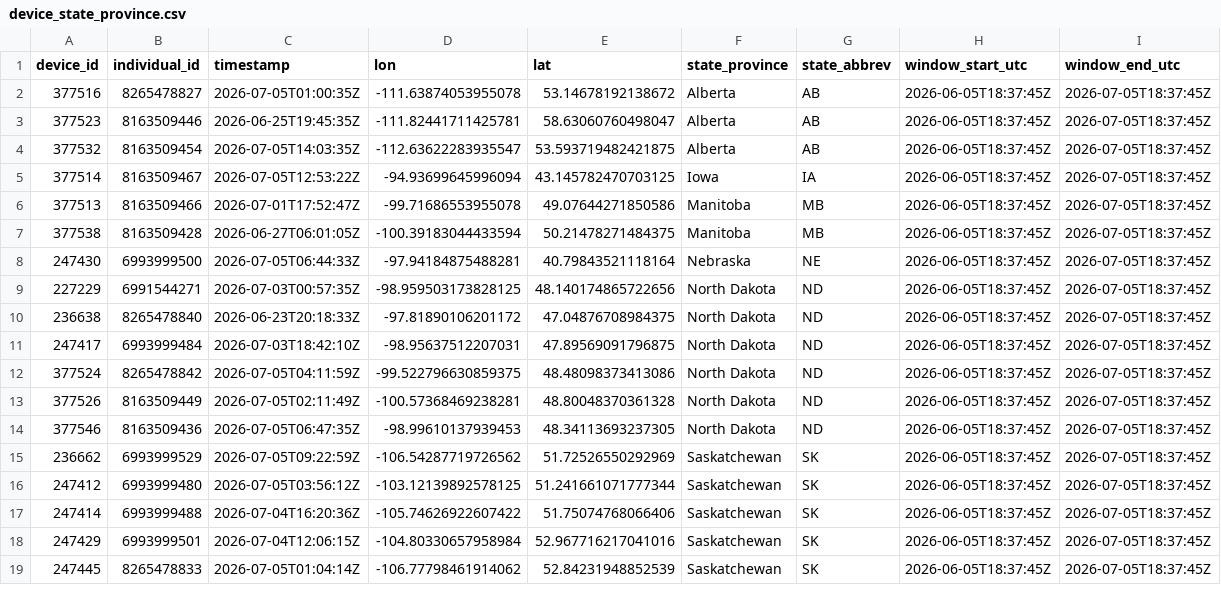
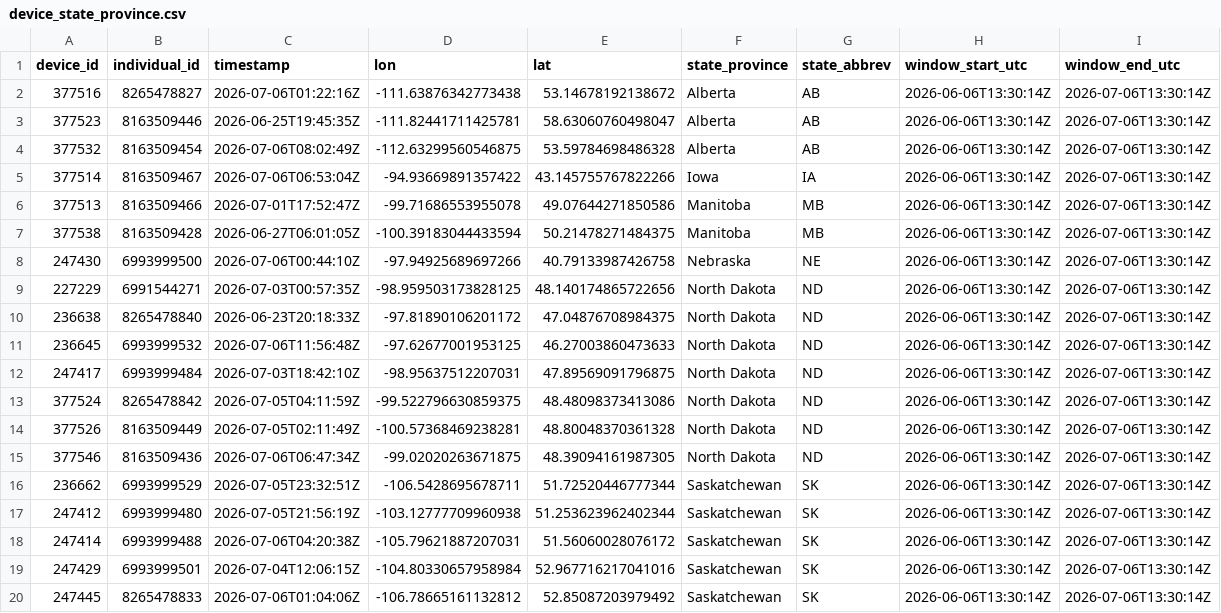
Before and after one commit to askrenr/TransmitterUpdate, a CSV file: docs/data/device_state_province.csv, drawn as a sheet; only a part is shown; the diff covers the shown part only.

```diff
--- a/docs/data/device_state_province.csv
+++ b/docs/data/device_state_province.csv
@@ -1,19 +1,20 @@
 device_id,individual_id,timestamp,lon,lat,state_province,state_abbrev,window_start_utc,window_end_utc
-377516,8265478827,2026-07-05T01:00:35Z,-111.63874053955078,53.14678192138672,Alberta,AB,2026-06-05T18:37:45Z,2026-07-05T18:37:45Z
-377523,8163509446,2026-06-25T19:45:35Z,-111.82441711425781,58.63060760498047,Alberta,AB,2026-06-05T18:37:45Z,2026-07-05T18:37:45Z
-377532,8163509454,2026-07-05T14:03:35Z,-112.63622283935547,53.593719482421875,Alberta,AB,2026-06-05T18:37:45Z,2026-07-05T18:37:45Z
-377514,8163509467,2026-07-05T12:53:22Z,-94.93699645996094,43.145782470703125,Iowa,IA,2026-06-05T18:37:45Z,2026-07-05T18:37:45Z
-377513,8163509466,2026-07-01T17:52:47Z,-99.71686553955078,49.07644271850586,Manitoba,MB,2026-06-05T18:37:45Z,2026-07-05T18:37:45Z
-377538,8163509428,2026-06-27T06:01:05Z,-100.39183044433594,50.21478271484375,Manitoba,MB,2026-06-05T18:37:45Z,2026-07-05T18:37:45Z
-247430,6993999500,2026-07-05T06:44:33Z,-97.94184875488281,40.79843521118164,Nebraska,NE,2026-06-05T18:37:45Z,2026-07-05T18:37:45Z
-227229,6991544271,2026-07-03T00:57:35Z,-98.959503173828125,48.140174865722656,North Dakota,ND,2026-06-05T18:37:45Z,2026-07-05T18:37:45Z
-236638,8265478840,2026-06-23T20:18:33Z,-97.81890106201172,47.04876708984375,North Dakota,ND,2026-06-05T18:37:45Z,2026-07-05T18:37:45Z
-247417,6993999484,2026-07-03T18:42:10Z,-98.95637512207031,47.89569091796875,North Dakota,ND,2026-06-05T18:37:45Z,2026-07-05T18:37:45Z
-377524,8265478842,2026-07-05T04:11:59Z,-99.522796630859375,48.48098373413086,North Dakota,ND,2026-06-05T18:37:45Z,2026-07-05T18:37:45Z
-377526,8163509449,2026-07-05T02:11:49Z,-100.57368469238281,48.80048370361328,North Dakota,ND,2026-06-05T18:37:45Z,2026-07-05T18:37:45Z
-377546,8163509436,2026-07-05T06:47:35Z,-98.99610137939453,48.34113693237305,North Dakota,ND,2026-06-05T18:37:45Z,2026-07-05T18:37:45Z
-236662,6993999529,2026-07-05T09:22:59Z,-106.54287719726562,51.72526550292969,Saskatchewan,SK,2026-06-05T18:37:45Z,2026-07-05T18:37:45Z
-247412,6993999480,2026-07-05T03:56:12Z,-103.12139892578125,51.241661071777344,Saskatchewan,SK,2026-06-05T18:37:45Z,2026-07-05T18:37:45Z
-247414,6993999488,2026-07-04T16:20:36Z,-105.74626922607422,51.75074768066406,Saskatchewan,SK,2026-06-05T18:37:45Z,2026-07-05T18:37:45Z
-247429,6993999501,2026-07-04T12:06:15Z,-104.80330657958984,52.967716217041016,Saskatchewan,SK,2026-06-05T18:37:45Z,2026-07-05T18:37:45Z
-247445,8265478833,2026-07-05T01:04:14Z,-106.77798461914062,52.84231948852539,Saskatchewan,SK,2026-06-05T18:37:45Z,2026-07-05T18:37:45Z
+377516,8265478827,2026-07-06T01:22:16Z,-111.63876342773438,53.14678192138672,Alberta,AB,2026-06-06T13:30:14Z,2026-07-06T13:30:14Z
+377523,8163509446,2026-06-25T19:45:35Z,-111.82441711425781,58.63060760498047,Alberta,AB,2026-06-06T13:30:14Z,2026-07-06T13:30:14Z
+377532,8163509454,2026-07-06T08:02:49Z,-112.63299560546875,53.59784698486328,Alberta,AB,2026-06-06T13:30:14Z,2026-07-06T13:30:14Z
+377514,8163509467,2026-07-06T06:53:04Z,-94.93669891357422,43.145755767822266,Iowa,IA,2026-06-06T13:30:14Z,2026-07-06T13:30:14Z
+377513,8163509466,2026-07-01T17:52:47Z,-99.71686553955078,49.07644271850586,Manitoba,MB,2026-06-06T13:30:14Z,2026-07-06T13:30:14Z
+377538,8163509428,2026-06-27T06:01:05Z,-100.39183044433594,50.21478271484375,Manitoba,MB,2026-06-06T13:30:14Z,2026-07-06T13:30:14Z
+247430,6993999500,2026-07-06T00:44:10Z,-97.94925689697266,40.79133987426758,Nebraska,NE,2026-06-06T13:30:14Z,2026-07-06T13:30:14Z
+227229,6991544271,2026-07-03T00:57:35Z,-98.959503173828125,48.140174865722656,North Dakota,ND,2026-06-06T13:30:14Z,2026-07-06T13:30:14Z
+236638,8265478840,2026-06-23T20:18:33Z,-97.81890106201172,47.04876708984375,North Dakota,ND,2026-06-06T13:30:14Z,2026-07-06T13:30:14Z
+236645,6993999532,2026-07-06T11:56:48Z,-97.62677001953125,46.27003860473633,North Dakota,ND,2026-06-06T13:30:14Z,2026-07-06T13:30:14Z
+247417,6993999484,2026-07-03T18:42:10Z,-98.95637512207031,47.89569091796875,North Dakota,ND,2026-06-06T13:30:14Z,2026-07-06T13:30:14Z
+377524,8265478842,2026-07-05T04:11:59Z,-99.522796630859375,48.48098373413086,North Dakota,ND,2026-06-06T13:30:14Z,2026-07-06T13:30:14Z
+377526,8163509449,2026-07-05T02:11:49Z,-100.57368469238281,48.80048370361328,North Dakota,ND,2026-06-06T13:30:14Z,2026-07-06T13:30:14Z
+377546,8163509436,2026-07-06T06:47:34Z,-99.02020263671875,48.39094161987305,North Dakota,ND,2026-06-06T13:30:14Z,2026-07-06T13:30:14Z
+236662,6993999529,2026-07-05T23:32:51Z,-106.5428695678711,51.72520446777344,Saskatchewan,SK,2026-06-06T13:30:14Z,2026-07-06T13:30:14Z
+247412,6993999480,2026-07-05T21:56:19Z,-103.12777709960938,51.253623962402344,Saskatchewan,SK,2026-06-06T13:30:14Z,2026-07-06T13:30:14Z
+247414,6993999488,2026-07-06T04:20:38Z,-105.79621887207031,51.56060028076172,Saskatchewan,SK,2026-06-06T13:30:14Z,2026-07-06T13:30:14Z
+247429,6993999501,2026-07-04T12:06:15Z,-104.80330657958984,52.967716217041016,Saskatchewan,SK,2026-06-06T13:30:14Z,2026-07-06T13:30:14Z
+247445,8265478833,2026-07-06T01:04:06Z,-106.78665161132812,52.85087203979492,Saskatchewan,SK,2026-06-06T13:30:14Z,2026-07-06T13:30:14Z
```
Also changed, not shown: 1 removed row and 54 edited cells elsewhere in this file, docs/data/device_migration_metrics.csv, docs/data/state_province_proportions.csv, 5 other files.
